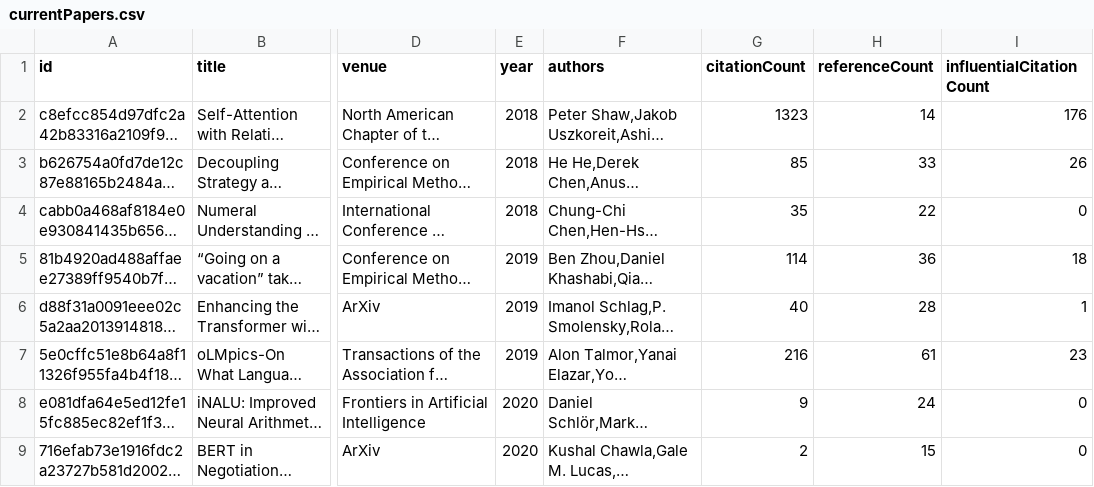
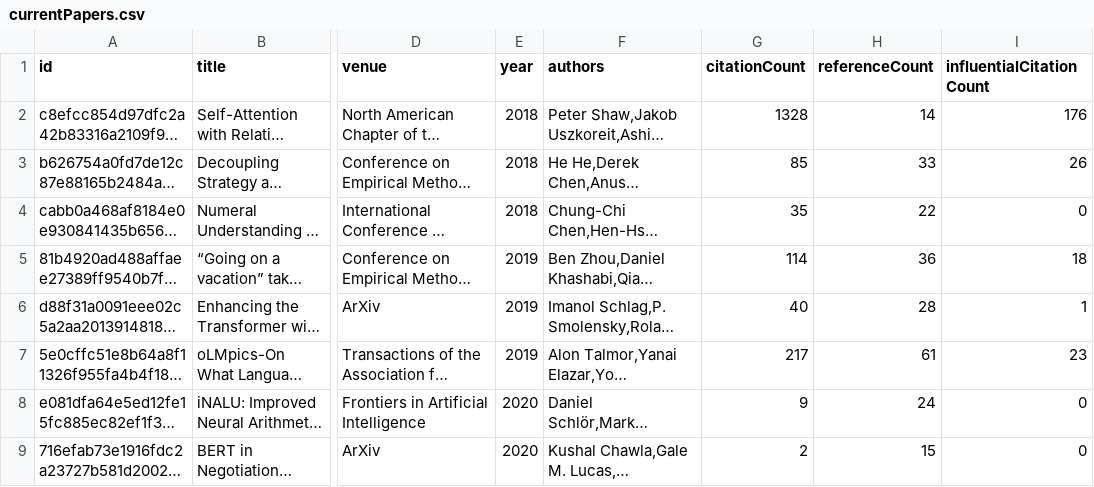
Before and after one commit to tejeramaxwell/numeracy-lit-review, a CSV file: data/currentPapers.csv, drawn as a sheet; only a part is shown, gaps mark what is left out; long unchanged cells end in …; the diff covers the shown part only; the diff names each change by its address in the sheet, - before the commit and + after, or states it on an @@ line.

Commit message:
Update paper data

```diff
--- a/data/currentPapers.csv
+++ b/data/currentPapers.csv
-G2 (citationCount): 1323
+G2 (citationCount): 1328
-G7 (citationCount): 216
+G7 (citationCount): 217
```
Also changed, not shown: 7 edited cells elsewhere in this file, 2 other files.
